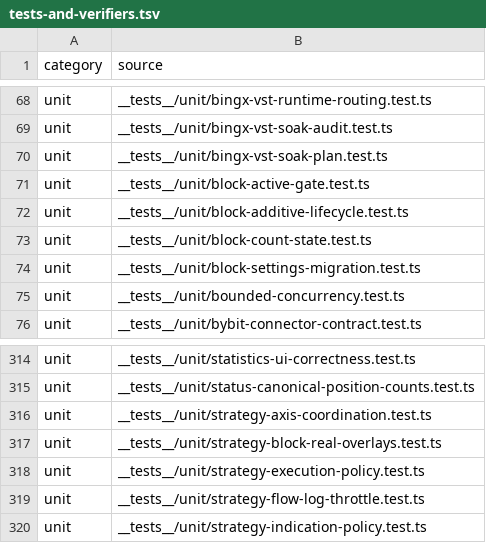
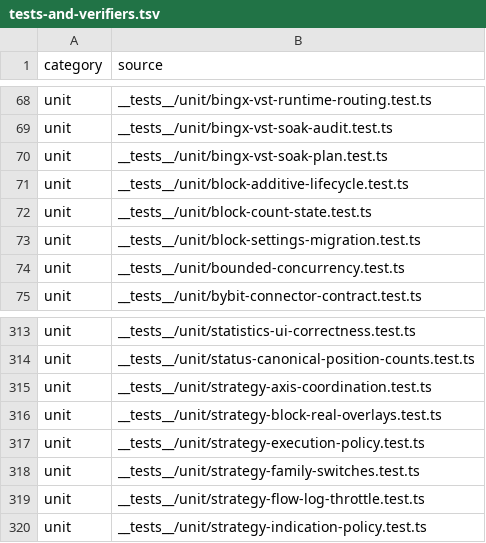
Before and after one commit to mxssnx-creator/CTS-K-N, a TSV file: docs/recreation/manifests/tests-and-verifiers.tsv, drawn as a sheet; only a part is shown, gaps mark what is left out; removed rows and columns are numbered as before the commit, all else as after; the diff names each change by its address in the sheet, - before the commit and + after, or states it on an @@ line.

```diff
--- a/docs/recreation/manifests/tests-and-verifiers.tsv
+++ b/docs/recreation/manifests/tests-and-verifiers.tsv
-row 71: unit | __tests__/unit/block-active-gate.test.ts
+row 318: unit | __tests__/unit/strategy-family-switches.test.ts
```
Also changed, not shown: docs/recreation/manifests/project-files.tsv, 11 other files.
